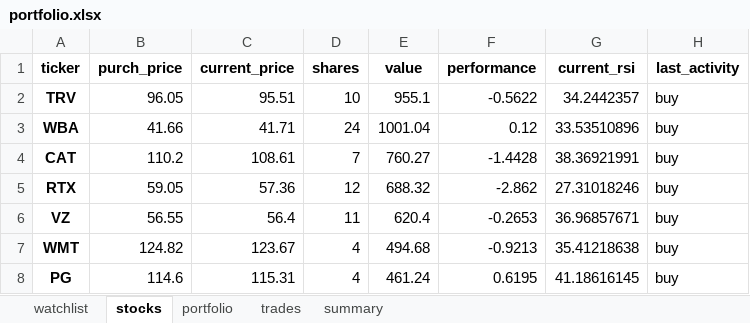
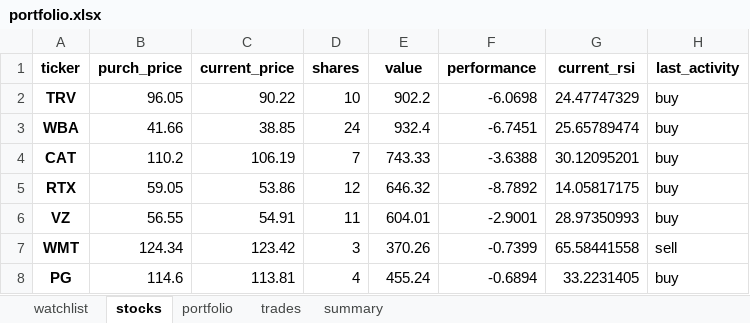
Before and after one commit to Patrickdg/AL-the-Trader, an Excel workbook: portfolio.xlsx, sheet stocks, drawn as a sheet; only a part is shown; values as stored, in another font and other column widths than the file's, no borders; the diff covers the shown part only; the diff names each change by its address in the sheet, - before the commit and + after, or states it on an @@ line.

```diff
--- a/portfolio.xlsx (sheet stocks)
+++ b/portfolio.xlsx (sheet stocks)
-C2 (current_price): 95.51
+C2 (current_price): 90.22
-E2 (value): 955.1
+E2 (value): 902.2
-F2 (performance): -0.5622
+F2 (performance): -6.0698
-G2 (current_rsi): 34.2442357
+G2 (current_rsi): 24.47747329
-C3 (current_price): 41.71
+C3 (current_price): 38.85
-E3 (value): 1001.04
+E3 (value): 932.4
-F3 (performance): 0.12
+F3 (performance): -6.7451
-G3 (current_rsi): 33.53510896
+G3 (current_rsi): 25.65789474
-C4 (current_price): 108.61
+C4 (current_price): 106.19
-E4 (value): 760.27
+E4 (value): 743.33
-F4 (performance): -1.4428
+F4 (performance): -3.6388
-G4 (current_rsi): 38.36921991
+G4 (current_rsi): 30.12095201
-C5 (current_price): 57.36
+C5 (current_price): 53.86
-E5 (value): 688.32
+E5 (value): 646.32
-F5 (performance): -2.862
+F5 (performance): -8.7892
-G5 (current_rsi): 27.31018246
+G5 (current_rsi): 14.05817175
-C6 (current_price): 56.4
+C6 (current_price): 54.91
-E6 (value): 620.4
+E6 (value): 604.01
-F6 (performance): -0.2653
+F6 (performance): -2.9001
-G6 (current_rsi): 36.96857671
+G6 (current_rsi): 28.97350993
-B7 (purch_price): 124.82
+B7 (purch_price): 124.34
-C7 (current_price): 123.67
+C7 (current_price): 123.42
-D7 (shares): 4
+D7 (shares): 3
-E7 (value): 494.68
+E7 (value): 370.26
-F7 (performance): -0.9213
+F7 (performance): -0.7399
-G7 (current_rsi): 35.41218638
+G7 (current_rsi): 65.58441558
-H7 (last_activity): buy
+H7 (last_activity): sell
-C8 (current_price): 115.31
+C8 (current_price): 113.81
-E8 (value): 461.24
+E8 (value): 455.24
-F8 (performance): 0.6195
+F8 (performance): -0.6894
-G8 (current_rsi): 41.18616145
+G8 (current_rsi): 33.2231405
```
Also changed, not shown: 10 added rows and 8 edited cells elsewhere in this sheet, sheet watchlist, sheet trades, sheet summary, sheet portfolio, 1 other file.
